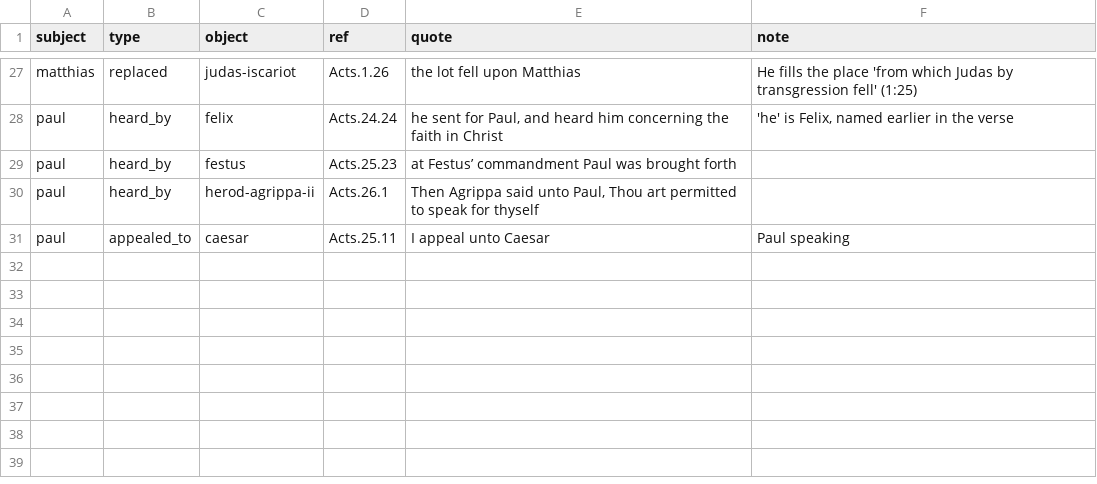
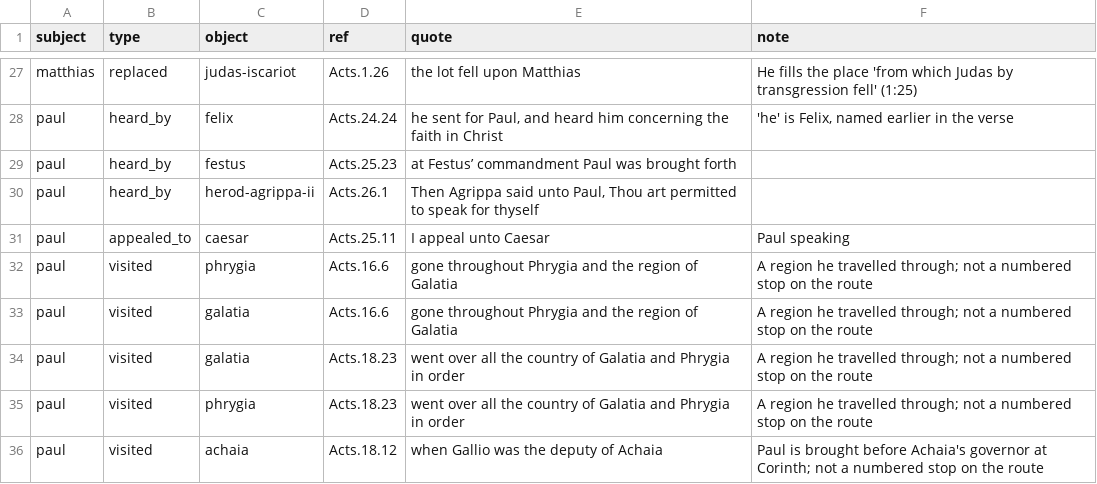
Before and after one commit to kilrkrow/bible-object-model, a CSV file: curation/edges.csv, drawn as a sheet; only a part is shown, gaps mark what is left out.

```diff
--- a/curation/edges.csv
+++ b/curation/edges.csv
@@ -31 +31,6 @@ paul,heard_by,herod-agrippa-ii,Acts.26.1,"Then Agrippa said unto Paul, Thou art
 paul,appealed_to,caesar,Acts.25.11,I appeal unto Caesar,"Paul speaking"
+paul,visited,phrygia,Acts.16.6,gone throughout Phrygia and the region of Galatia,A region he travelled through; not a numbered stop on the route
+paul,visited,galatia,Acts.16.6,gone throughout Phrygia and the region of Galatia,A region he travelled through; not a numbered stop on the route
+paul,visited,galatia,Acts.18.23,went over all the country of Galatia and Phrygia in order,A region he travelled through; not a numbered stop on the route
+paul,visited,phrygia,Acts.18.23,went over all the country of Galatia and Phrygia in order,A region he travelled through; not a numbered stop on the route
+paul,visited,achaia,Acts.18.12,when Gallio was the deputy of Achaia,Paul is brought before Achaia's governor at Corinth; not a numbered stop on the route
```
Also changed, not shown: 21 other files.
